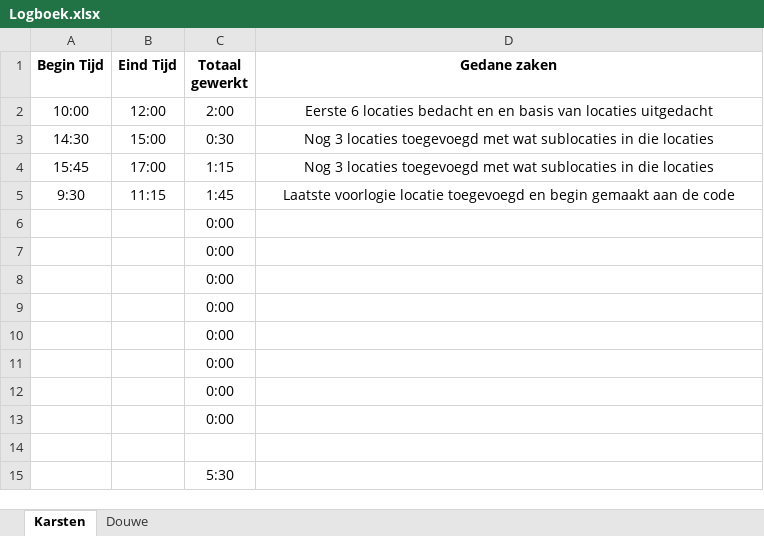
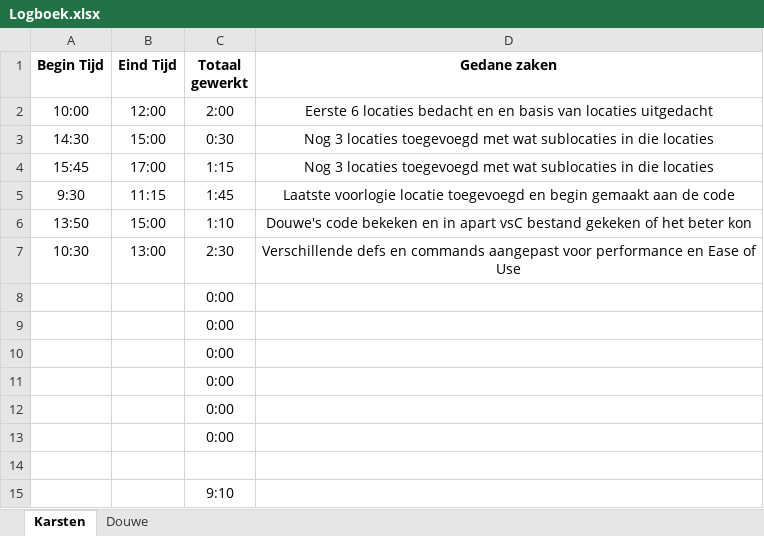
Before and after one commit to Peredurz/TBA, an Excel workbook: Non-Code Files/Logboek.xlsx, sheet Karsten, drawn as a sheet; values as stored, in another font and other column widths than the file's, no borders; removed rows and columns are numbered as before the commit, all else as after; the diff names each change by its address in the sheet, - before the commit and + after, or states it on an @@ line.

Commit message:
Changed some code, and pre-added excel time

```diff
--- a/Non-Code Files/Logboek.xlsx (sheet Karsten)
+++ b/Non-Code Files/Logboek.xlsx (sheet Karsten)
-row 6:  |  | 0:00
-row 7:  |  | 0:00
+row 6: 13:50 | 15:00 | 1:10 | Douwe's code bekeken en in apart vsC bestand gekeken of het beter kon
+row 7: 10:30 | 13:00 | 2:30 | Verschillende defs en commands aangepast voor performance en Ease of Use
-C15 (Totaal gewerkt): 5:30
+C15 (Totaal gewerkt): 9:10
```
Also changed, not shown: 2 other files.
